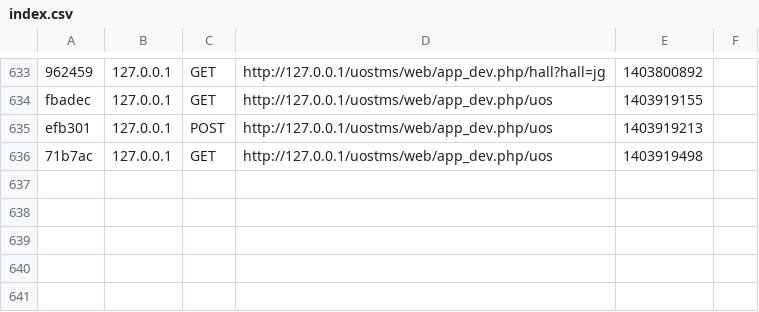
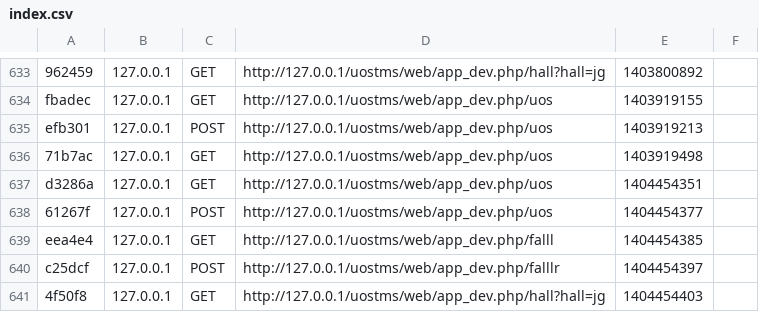
Before and after one commit to bruntha1991/uostms, a CSV file: app/cache/dev/profiler/index.csv, drawn as a sheet; only a part is shown, gaps mark what is left out; the diff names each change by its address in the sheet, - before the commit and + after, or states it on an @@ line.

```diff
--- a/app/cache/dev/profiler/index.csv
+++ b/app/cache/dev/profiler/index.csv
+row 637: d3286a | 127.0.0.1 | GET | http://127.0.0.1/uostms/web/app_dev.php/uos | 1404454351
+row 638: 61267f | 127.0.0.1 | POST | http://127.0.0.1/uostms/web/app_dev.php/uos | 1404454377
+row 639: eea4e4 | 127.0.0.1 | GET | http://127.0.0.1/uostms/web/app_dev.php/falll | 1404454385
+row 640: c25dcf | 127.0.0.1 | POST | http://127.0.0.1/uostms/web/app_dev.php/falllr | 1404454397
+row 641: 4f50f8 | 127.0.0.1 | GET | http://127.0.0.1/uostms/web/app_dev.php/hall?hall=jg | 1404454403
```
Also changed, not shown: 27 other files.
